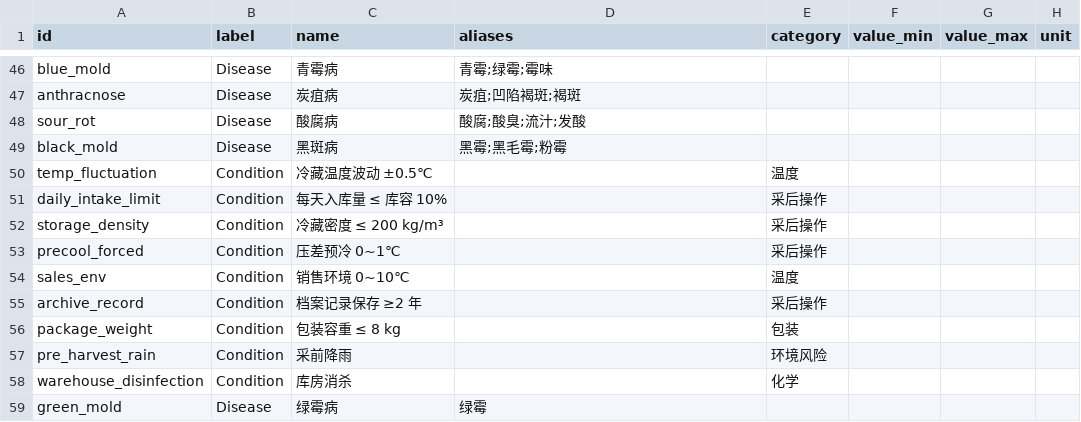
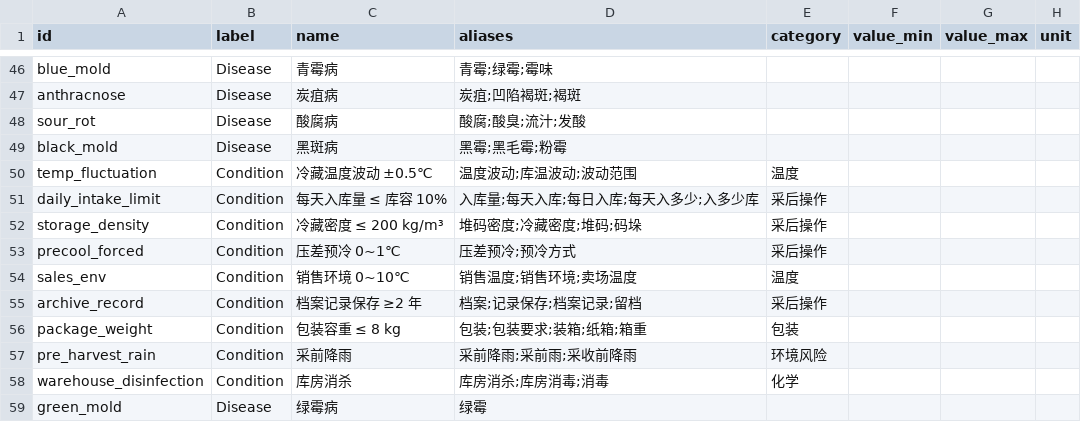
Before and after one commit to Yuzherumo/grape-storage-kg-qa, a CSV file: data/entities.csv, drawn as a sheet; only a part is shown, gaps mark what is left out; the diff names each change by its address in the sheet, - before the commit and + after, or states it on an @@ line.

Commit message:
M8.1: 条文型条件口语别名(包装容重/入库量/温度波动/库房消杀等)+操作条件走实体中心检索; 诱因路由; 文档与产物同步

```diff
--- a/data/entities.csv
+++ b/data/entities.csv
-D50 (aliases): (empty)
+D50 (aliases): 温度波动;库温波动;波动范围
-D51 (aliases): (empty)
+D51 (aliases): 入库量;每天入库;每日入库;每天入多少;入多少库
-D52 (aliases): (empty)
+D52 (aliases): 堆码密度;冷藏密度;堆码;码垛
-D53 (aliases): (empty)
+D53 (aliases): 压差预冷;预冷方式
-D54 (aliases): (empty)
+D54 (aliases): 销售温度;销售环境;卖场温度
-D55 (aliases): (empty)
+D55 (aliases): 档案;记录保存;档案记录;留档
-D56 (aliases): (empty)
+D56 (aliases): 包装;包装要求;装箱;纸箱;箱重
-D57 (aliases): (empty)
+D57 (aliases): 采前降雨;采前雨;采收前降雨
-D58 (aliases): (empty)
+D58 (aliases): 库房消杀;库房消毒;消毒
```
Also changed, not shown: 4 other files.
